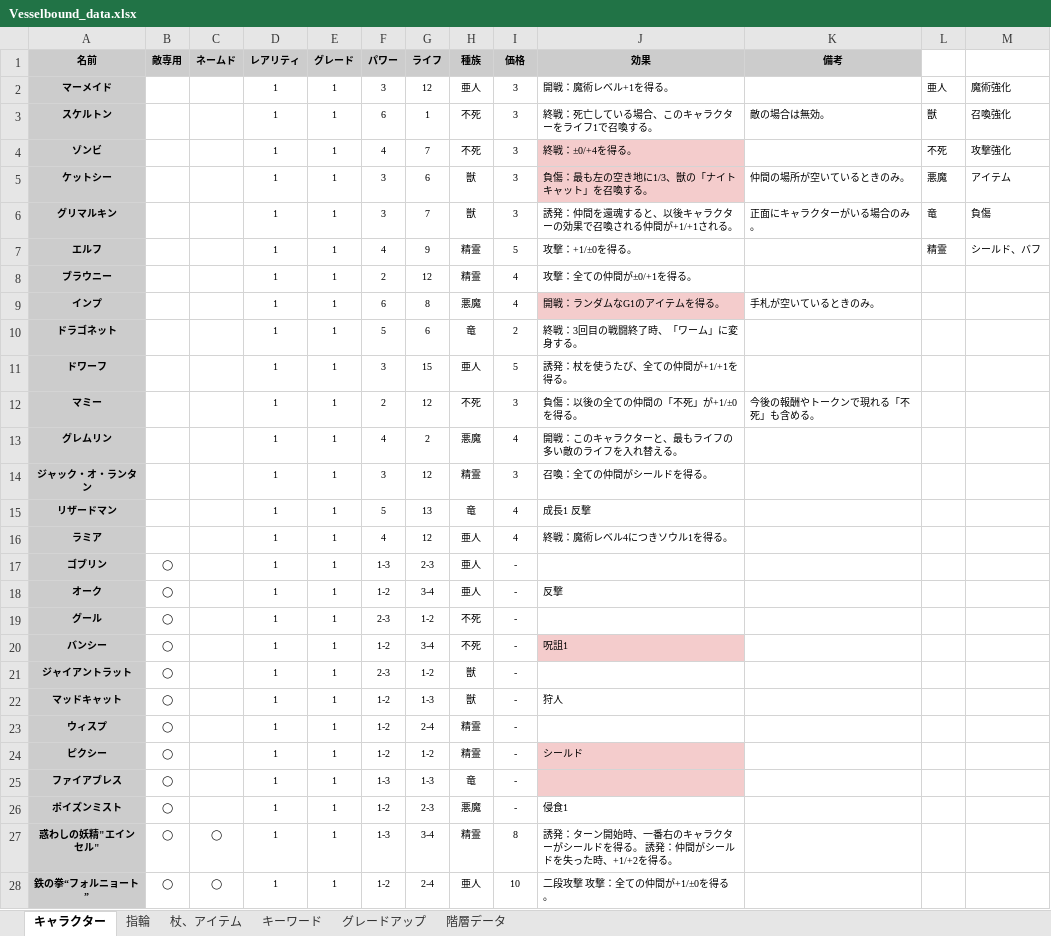
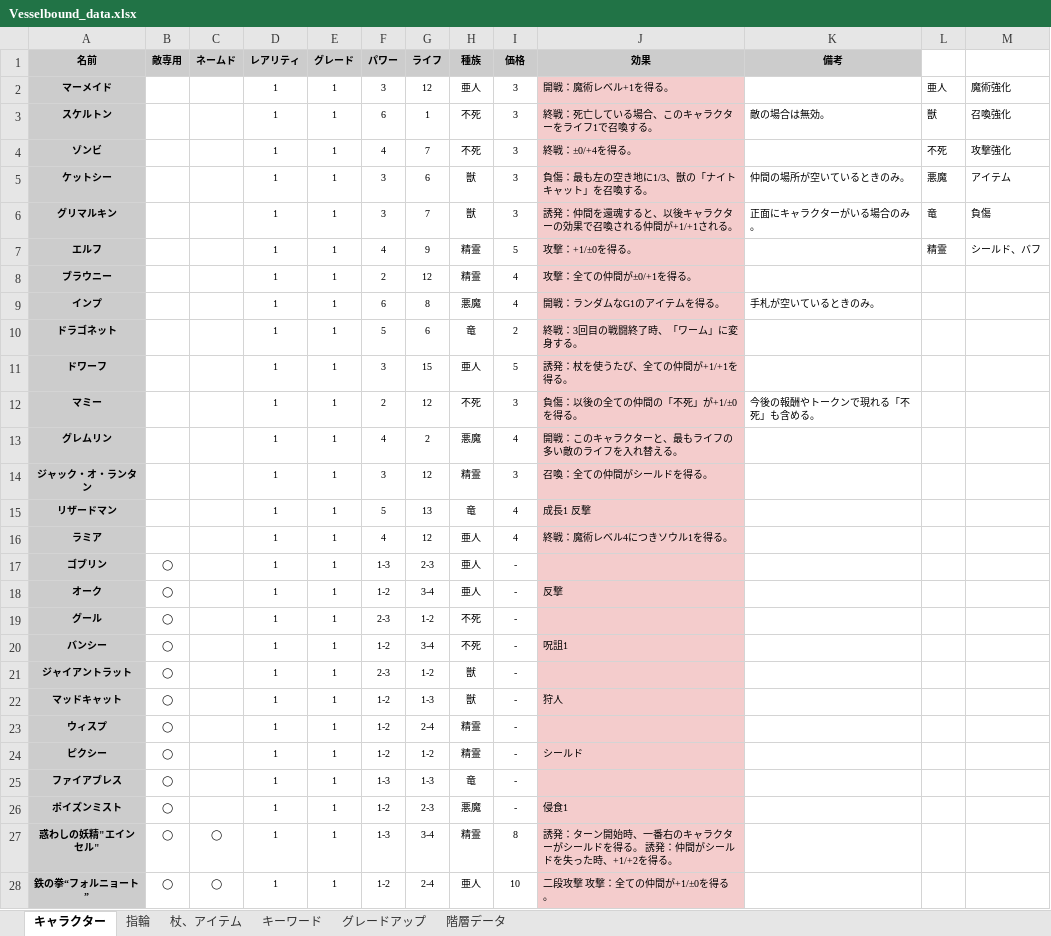
Before and after one commit to Yuki-fa/Vesselbound, an Excel workbook: js/Vesselbound_data.xlsx, sheet キャラクター, drawn as a sheet; only a part is shown; values as stored, in another font and other column widths than the file's, no borders; charts and pictures not drawn; the diff covers the shown part only; the diff names each change by its address in the sheet, - before the commit and + after, or states it on an @@ line.

```diff
--- a/js/Vesselbound_data.xlsx (sheet キャラクター)
+++ b/js/Vesselbound_data.xlsx (sheet キャラクター)
-J2:J3 fill: none
+J2:J3 fill: #F4CCCC
-J6:J8 fill: none
+J6:J8 fill: #F4CCCC
-J10:J19 fill: none
+J10:J19 fill: #F4CCCC
-J21:J23 fill: none
+J21:J23 fill: #F4CCCC
-J26:J28 fill: none
+J26:J28 fill: #F4CCCC
```
Also changed, not shown: 1 edited cell and cell formats elsewhere in this sheet, sheet 階層データ, 7 other files.
